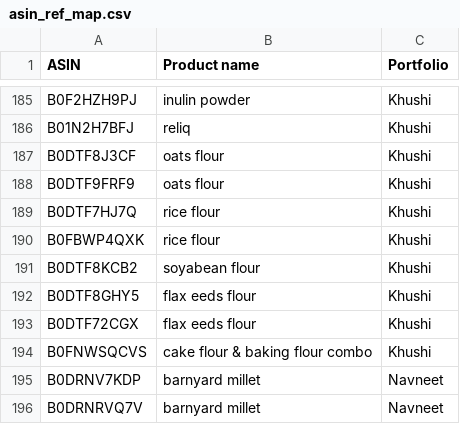
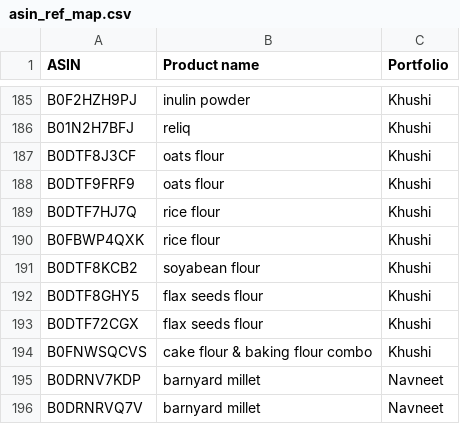
Before and after one commit to vibhutigupta-boop/twf-product-portfolio-wise, a CSV file: data/asin_ref_map.csv, drawn as a sheet; only a part is shown, gaps mark what is left out.

Commit message:
Update asin_ref_map.csv

```diff
--- a/data/asin_ref_map.csv
+++ b/data/asin_ref_map.csv
@@ -191,4 +191,4 @@ B0FBWP4QXK,rice flour,Khushi,,,
 B0DTF8KCB2,soyabean flour,Khushi,,,
-B0DTF8GHY5,flax eeds flour,Khushi,,,
-B0DTF72CGX,flax eeds flour,Khushi,,,
+B0DTF8GHY5,flax seeds flour,Khushi,,,
+B0DTF72CGX,flax seeds flour,Khushi,,,
 B0FNWSQCVS,cake flour & baking flour combo,Khushi,,,
```
